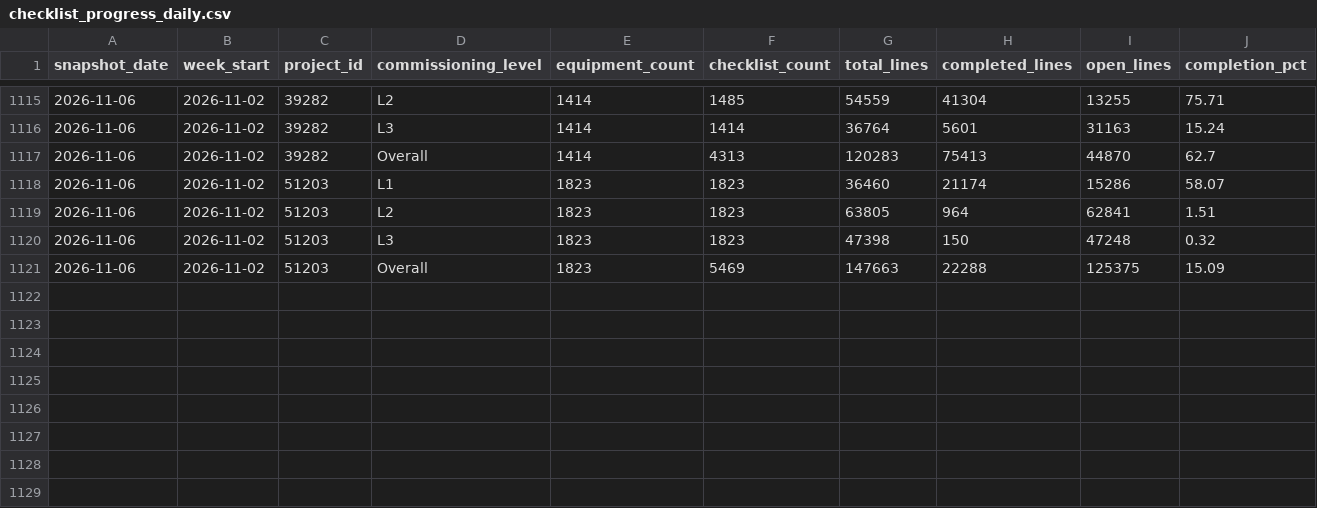
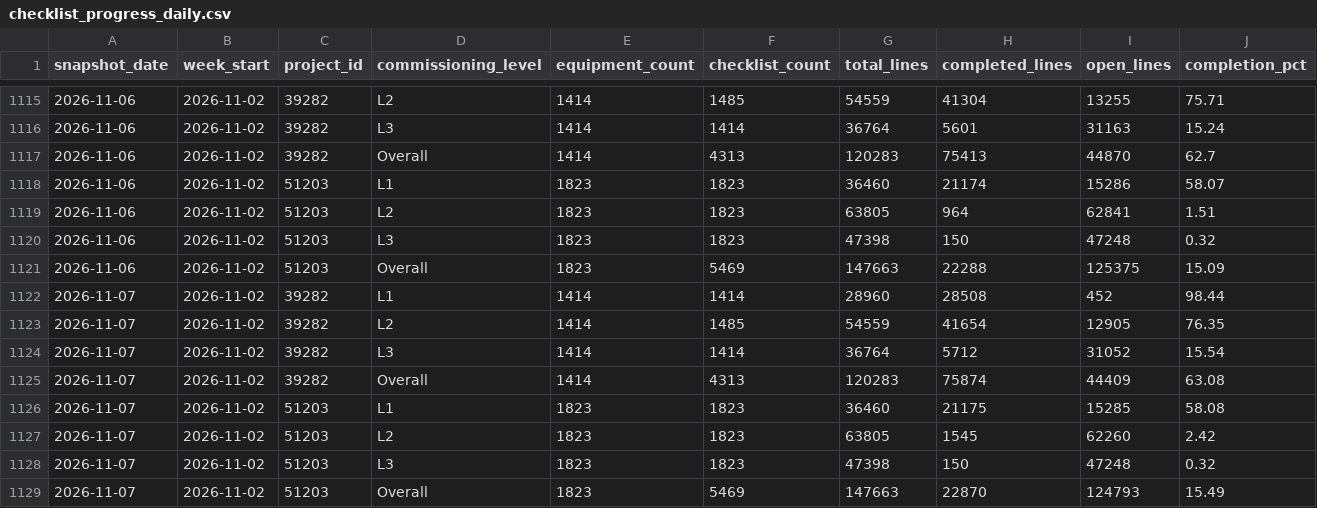
Before and after one commit to bcei-cx/cxalloy-sync-kul21, a CSV file: data/checklist_progress_daily.csv, drawn as a sheet; only a part is shown, gaps mark what is left out; rows hold the shown columns only; the diff names each change by its address in the sheet, - before the commit and + after, or states it on an @@ line.

```diff
--- a/data/checklist_progress_daily.csv
+++ b/data/checklist_progress_daily.csv
+row 1122: 2026-11-07 | 2026-11-02 | 39282 | L1 | 1414 | 1414 | 28960 | 28508 | 452 | 98.44
+row 1123: 2026-11-07 | 2026-11-02 | 39282 | L2 | 1414 | 1485 | 54559 | 41654 | 12905 | 76.35
+row 1124: 2026-11-07 | 2026-11-02 | 39282 | L3 | 1414 | 1414 | 36764 | 5712 | 31052 | 15.54
+row 1125: 2026-11-07 | 2026-11-02 | 39282 | Overall | 1414 | 4313 | 120283 | 75874 | 44409 | 63.08
+row 1126: 2026-11-07 | 2026-11-02 | 51203 | L1 | 1823 | 1823 | 36460 | 21175 | 15285 | 58.08
+row 1127: 2026-11-07 | 2026-11-02 | 51203 | L2 | 1823 | 1823 | 63805 | 1545 | 62260 | 2.42
+row 1128: 2026-11-07 | 2026-11-02 | 51203 | L3 | 1823 | 1823 | 47398 | 150 | 47248 | 0.32
+row 1129: 2026-11-07 | 2026-11-02 | 51203 | Overall | 1823 | 5469 | 147663 | 22870 | 124793 | 15.49
```
Also changed, not shown: data/checklist_completion_by_equipment.csv, 7 other files.
